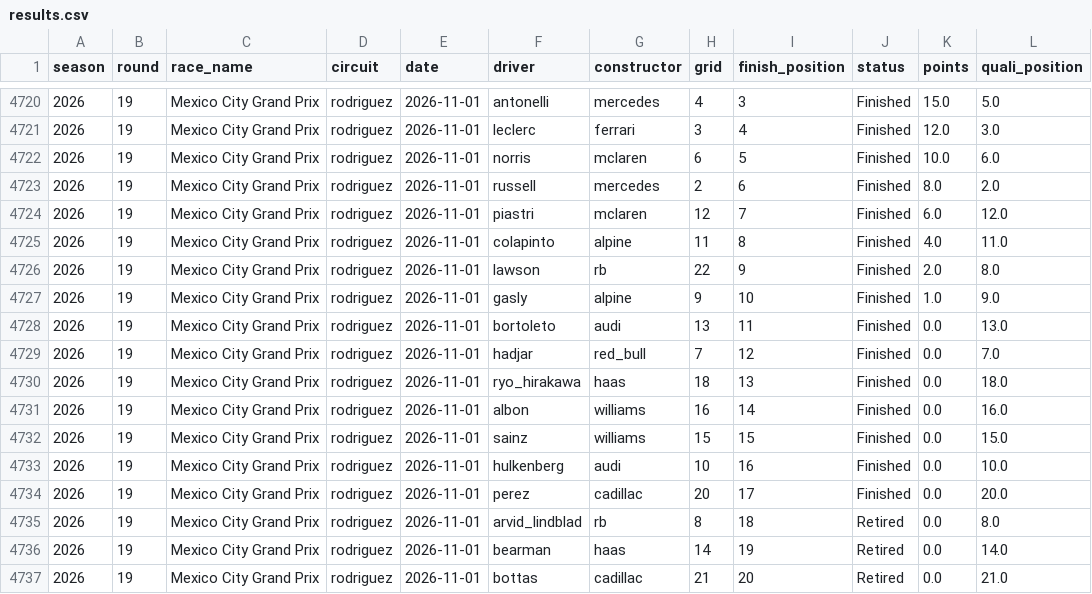
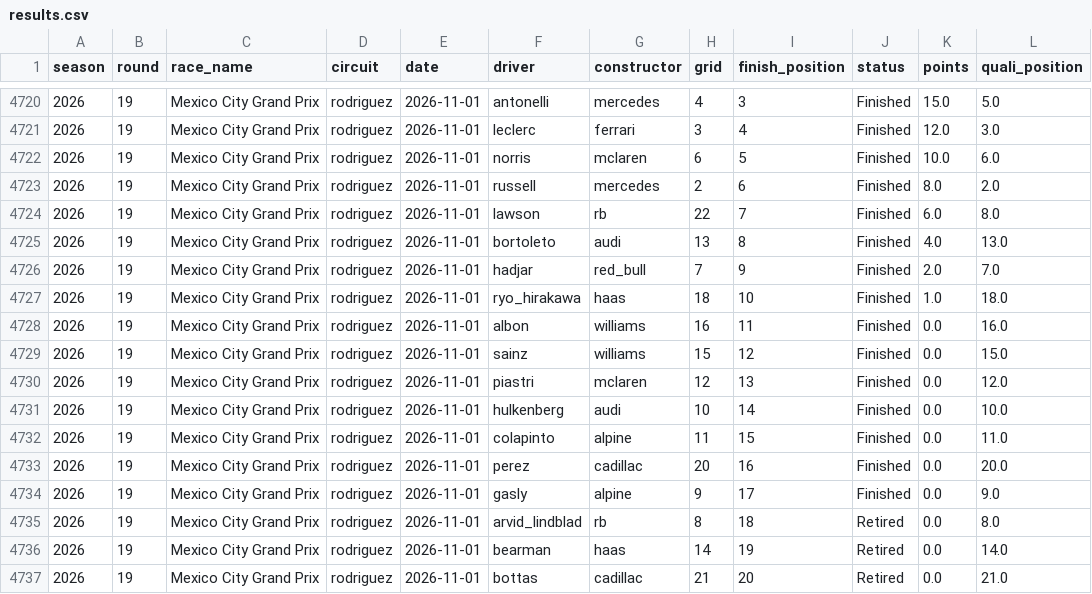
Before and after one commit to abeeryaseer24/f1-podium-predictor, a CSV file: data/processed/results.csv, drawn as a sheet; only a part is shown, gaps mark what is left out.

```diff
--- a/data/processed/results.csv
+++ b/data/processed/results.csv
@@ -4723,13 +4723,13 @@ season,round,race_name,circuit,date,driver,constructor,grid,finish_position,stat
 2026,19,Mexico City Grand Prix,rodriguez,2026-11-01,russell,mercedes,2,6,Finished,8.0,2.0
-2026,19,Mexico City Grand Prix,rodriguez,2026-11-01,piastri,mclaren,12,7,Finished,6.0,12.0
-2026,19,Mexico City Grand Prix,rodriguez,2026-11-01,colapinto,alpine,11,8,Finished,4.0,11.0
-2026,19,Mexico City Grand Prix,rodriguez,2026-11-01,lawson,rb,22,9,Finished,2.0,8.0
-2026,19,Mexico City Grand Prix,rodriguez,2026-11-01,gasly,alpine,9,10,Finished,1.0,9.0
-2026,19,Mexico City Grand Prix,rodriguez,2026-11-01,bortoleto,audi,13,11,Finished,0.0,13.0
-2026,19,Mexico City Grand Prix,rodriguez,2026-11-01,hadjar,red_bull,7,12,Finished,0.0,7.0
-2026,19,Mexico City Grand Prix,rodriguez,2026-11-01,ryo_hirakawa,haas,18,13,Finished,0.0,18.0
-2026,19,Mexico City Grand Prix,rodriguez,2026-11-01,albon,williams,16,14,Finished,0.0,16.0
-2026,19,Mexico City Grand Prix,rodriguez,2026-11-01,sainz,williams,15,15,Finished,0.0,15.0
-2026,19,Mexico City Grand Prix,rodriguez,2026-11-01,hulkenberg,audi,10,16,Finished,0.0,10.0
-2026,19,Mexico City Grand Prix,rodriguez,2026-11-01,perez,cadillac,20,17,Finished,0.0,20.0
+2026,19,Mexico City Grand Prix,rodriguez,2026-11-01,lawson,rb,22,7,Finished,6.0,8.0
+2026,19,Mexico City Grand Prix,rodriguez,2026-11-01,bortoleto,audi,13,8,Finished,4.0,13.0
+2026,19,Mexico City Grand Prix,rodriguez,2026-11-01,hadjar,red_bull,7,9,Finished,2.0,7.0
+2026,19,Mexico City Grand Prix,rodriguez,2026-11-01,ryo_hirakawa,haas,18,10,Finished,1.0,18.0
+2026,19,Mexico City Grand Prix,rodriguez,2026-11-01,albon,williams,16,11,Finished,0.0,16.0
+2026,19,Mexico City Grand Prix,rodriguez,2026-11-01,sainz,williams,15,12,Finished,0.0,15.0
+2026,19,Mexico City Grand Prix,rodriguez,2026-11-01,piastri,mclaren,12,13,Finished,0.0,12.0
+2026,19,Mexico City Grand Prix,rodriguez,2026-11-01,hulkenberg,audi,10,14,Finished,0.0,10.0
+2026,19,Mexico City Grand Prix,rodriguez,2026-11-01,colapinto,alpine,11,15,Finished,0.0,11.0
+2026,19,Mexico City Grand Prix,rodriguez,2026-11-01,perez,cadillac,20,16,Finished,0.0,20.0
+2026,19,Mexico City Grand Prix,rodriguez,2026-11-01,gasly,alpine,9,17,Finished,0.0,9.0
 2026,19,Mexico City Grand Prix,rodriguez,2026-11-01,arvid_lindblad,rb,8,18,Retired,0.0,8.0
```
Also changed, not shown: 5 other files.
